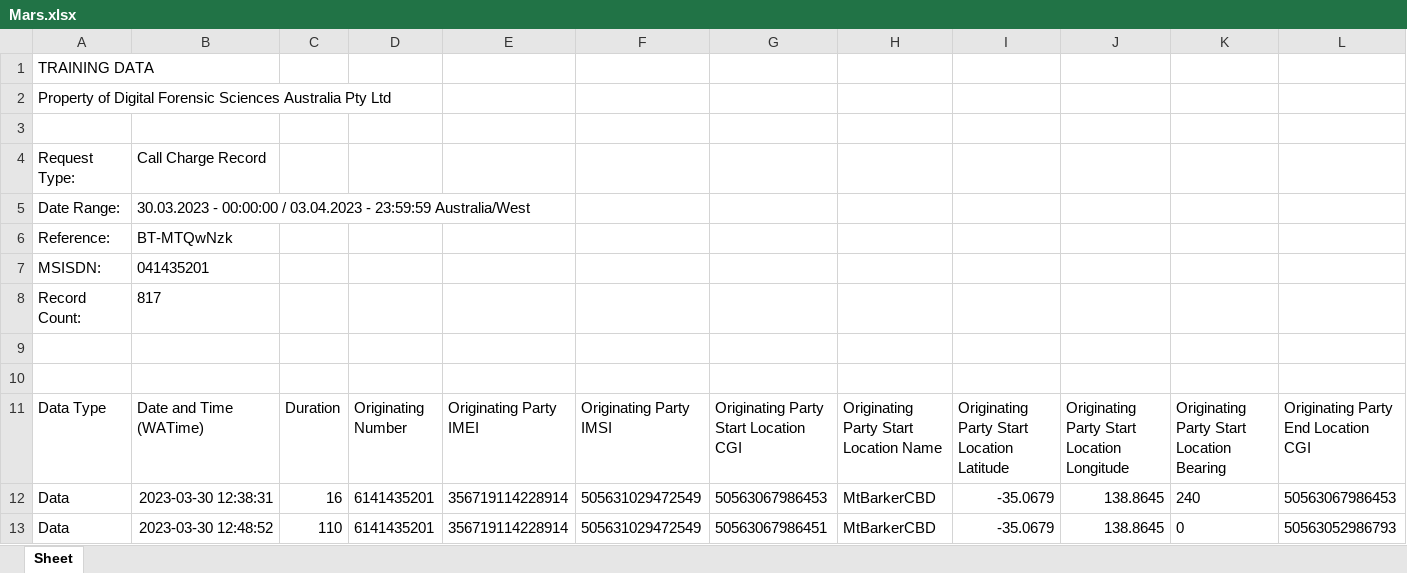
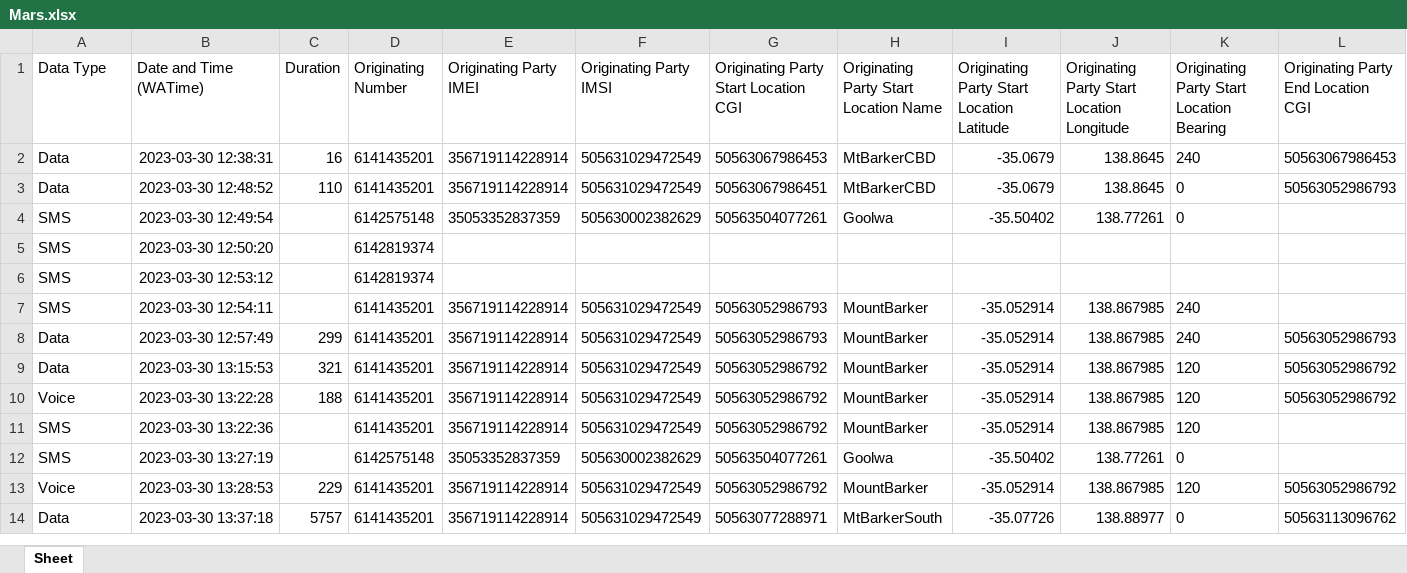
Before and after one commit to GGustav/excl-TMZ, an Excel workbook: originals/Mars.xlsx, sheet Sheet, drawn as a sheet; only a part is shown; the shorter side is filled out with more unchanged rows; values as stored, in another font and other column widths than the file's, no borders; rows hold the shown columns only; the diff names each change by its address in the sheet, - before the commit and + after, or states it on an @@ line.

```diff
--- a/originals/Mars.xlsx (sheet Sheet)
+++ b/originals/Mars.xlsx (sheet Sheet)
-row 1: TRAINING DATA
-row 2: Property of Digital Forensic Sciences Australia Pty Ltd
-row 3: (empty)
-row 4: Request Type: | Call Charge Record
-row 5: Date Range: | 30.03.2023 - 00:00:00 / 03.04.2023 - 23:59:59 Australia/West
-row 6: Reference: | BT-MTQwNzk
-row 7: MSISDN: | 041435201
-row 8: Record Count: | 817
-row 9: (empty)
-row 10: (empty)
```
Also changed, not shown: originals/Jupiter.xlsx, originals/Mercury.xlsx, 2 other files.
